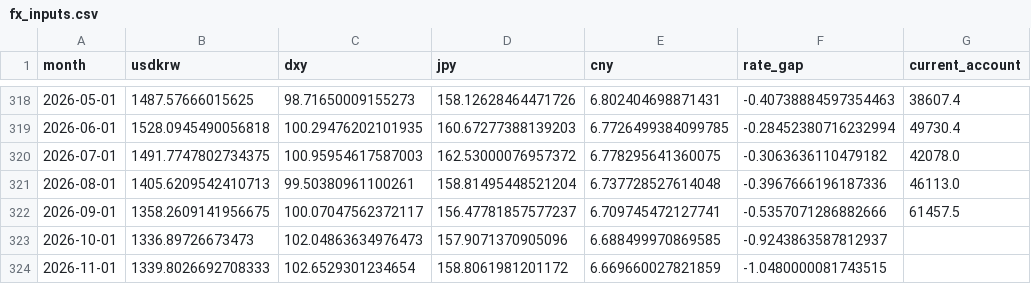
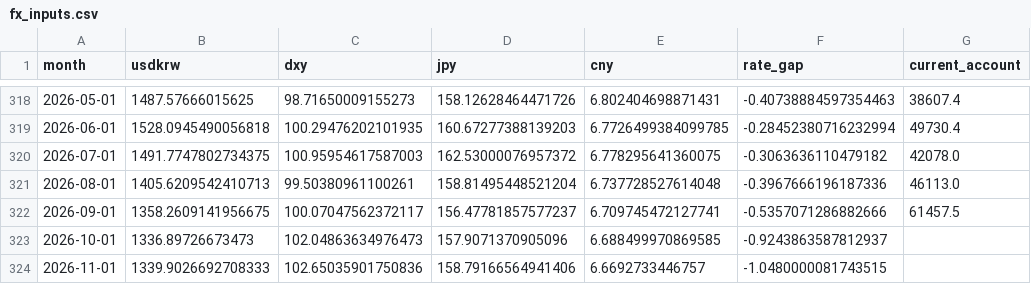
Before and after one commit to namyikim/predict_stock, a CSV file: macro_history/fx_inputs.csv, drawn as a sheet; only a part is shown, gaps mark what is left out; the diff names each change by its address in the sheet, - before the commit and + after, or states it on an @@ line.

```diff
--- a/macro_history/fx_inputs.csv
+++ b/macro_history/fx_inputs.csv
-B324 (usdkrw): 1339.8026692708333
+B324 (usdkrw): 1339.9026692708333
-C324 (dxy): 102.6529301234654
+C324 (dxy): 102.65035901750836
-D324 (jpy): 158.8061981201172
+D324 (jpy): 158.79166564941406
-E324 (cny): 6.669660027821859
+E324 (cny): 6.6692733446757
```
Also changed, not shown: 1 other file.
